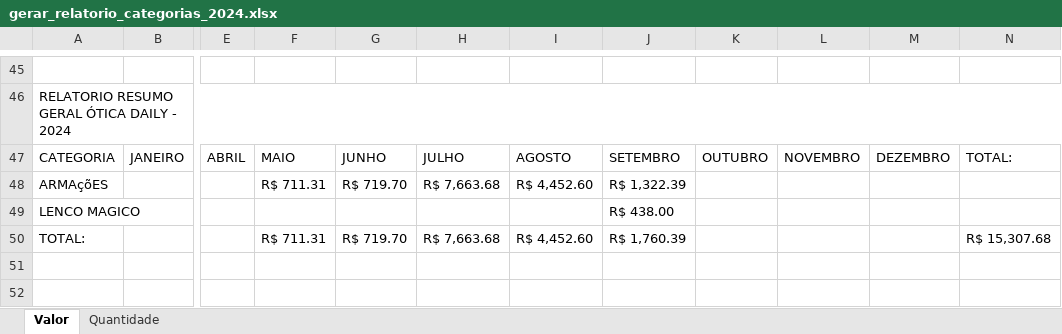
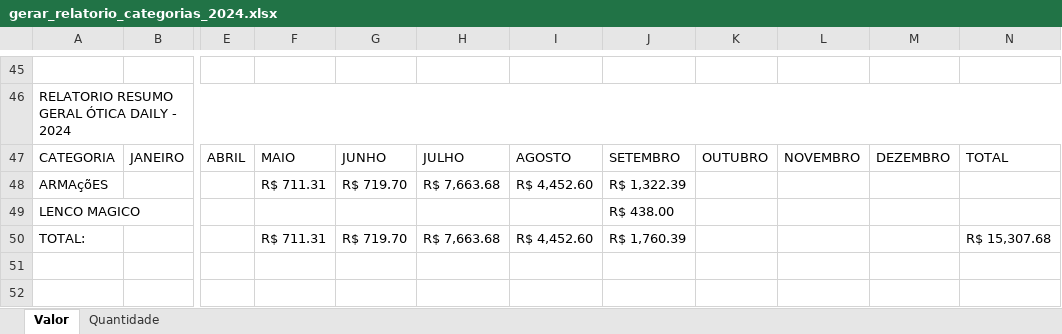
Before and after one commit to KaiqueWalkerRodrigues/GRNacoes, an Excel workbook: compras/gerar_relatorio_categorias_2024.xlsx, sheet Valor, drawn as a sheet; only a part is shown, gaps mark what is left out; values as stored, in another font and other column widths than the file's, no cell formats; the diff covers the shown part only; the diff names each change by its address in the sheet, - before the commit and + after, or states it on an @@ line.

```diff
--- a/compras/gerar_relatorio_categorias_2024.xlsx (sheet Valor)
+++ b/compras/gerar_relatorio_categorias_2024.xlsx (sheet Valor)
-N47: TOTAL:
+N47: TOTAL
```
Also changed, not shown: 5 edited cells elsewhere in this sheet, sheet Quantidade, cell formats, compras/gerar_relatorio_fornecedores_2024.xlsx, 5 other files.
